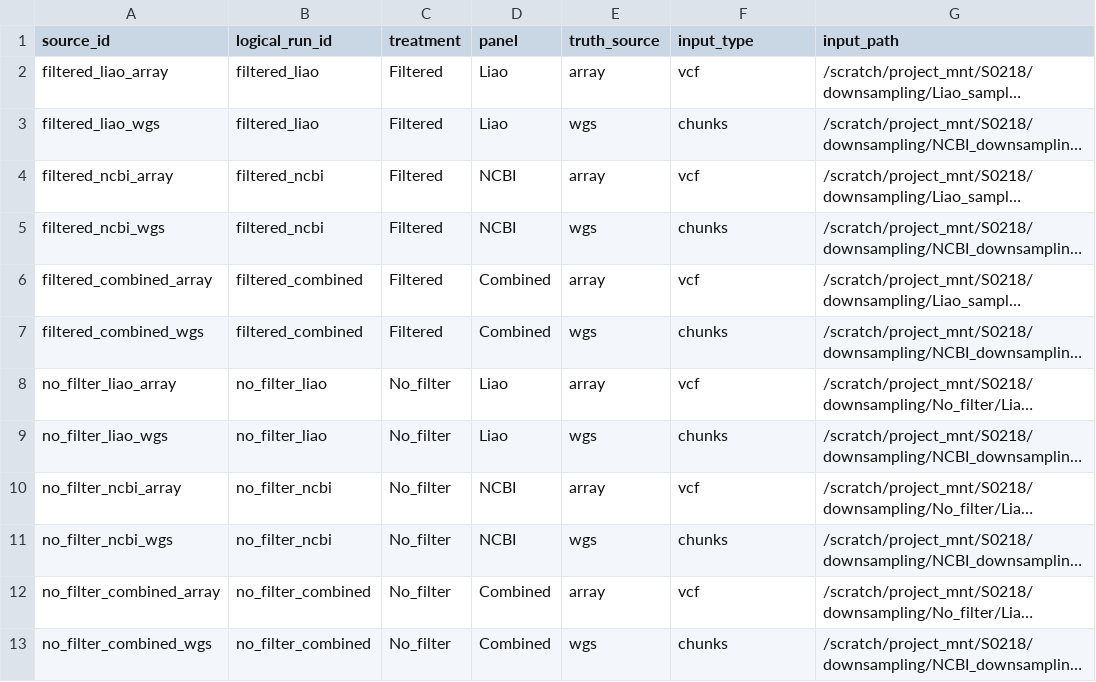
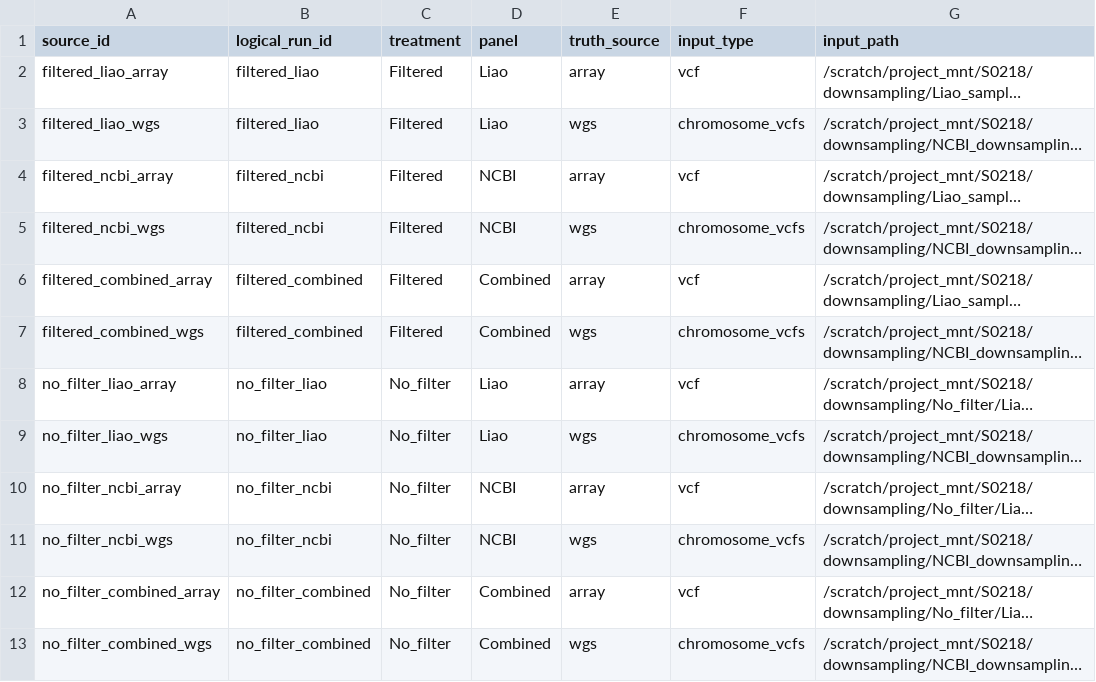
Before and after one commit to khangha13/QUILT2, a TSV file: analysis/quilt2_parameter_validation/run_manifest.example.tsv, drawn as a sheet; long unchanged cells end in …; the diff names each change by its address in the sheet, - before the commit and + after, or states it on an @@ line.

Commit message:
Update README.md and scripts to transition WGS input type from 'chunks' to 'chromosome_vcfs', enhancing the extraction process by directly reading indexed chromosome VCFs. Modify example manifest and validation scripts to reflect this change, ensuring robust preflight checks for input integrity. This update improves clarity on input requirements and streamlines the QUILT2 parameter validation workflow.

```diff
--- a/analysis/quilt2_parameter_validation/run_manifest.example.tsv
+++ b/analysis/quilt2_parameter_validation/run_manifest.example.tsv
-F3 (input_type): chunks
+F3 (input_type): chromosome_vcfs
-F5 (input_type): chunks
+F5 (input_type): chromosome_vcfs
-F7 (input_type): chunks
+F7 (input_type): chromosome_vcfs
-F9 (input_type): chunks
+F9 (input_type): chromosome_vcfs
-F11 (input_type): chunks
+F11 (input_type): chromosome_vcfs
-F13 (input_type): chunks
+F13 (input_type): chromosome_vcfs
```
Also changed, not shown: 3 other files.
